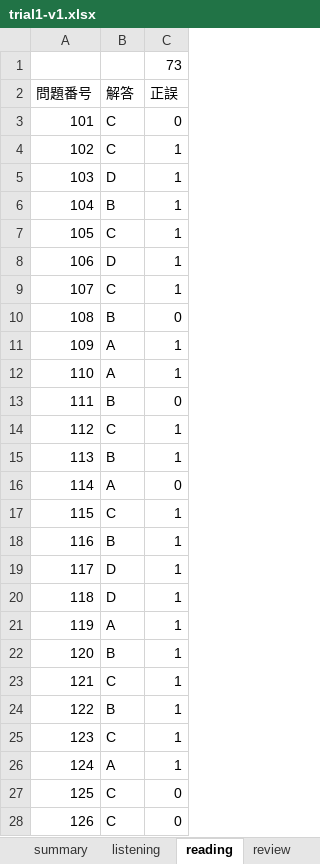
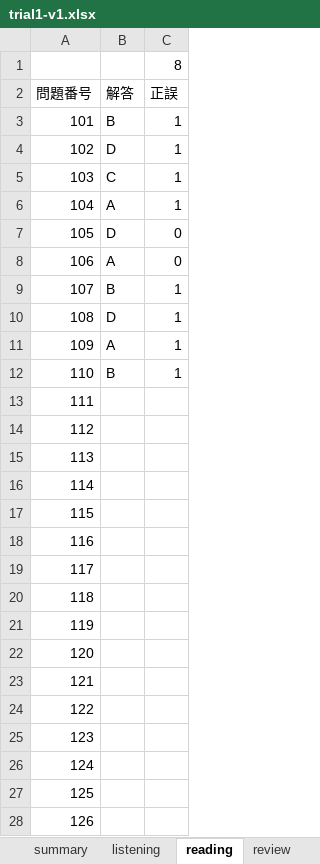
Before and after one commit to Shinichi0713/english-study, an Excel workbook: toeic-test-v4/trial1-v1.xlsx, sheet reading, drawn as a sheet; only a part is shown; values as stored, in another font and other column widths than the file's, no borders; the diff covers the shown part only; the diff names each change by its address in the sheet, - before the commit and + after, or states it on an @@ line.

```diff
--- a/toeic-test-v4/trial1-v1.xlsx (sheet reading)
+++ b/toeic-test-v4/trial1-v1.xlsx (sheet reading)
-C1 (正誤): 73
+C1 (正誤): 8
-B3 (解答): C
+B3 (解答): B
-C3 (正誤): 0
+C3 (正誤): 1
-B4 (解答): C
+B4 (解答): D
-B5 (解答): D
+B5 (解答): C
-B6 (解答): B
+B6 (解答): A
-B7 (解答): C
+B7 (解答): D
-C7:C8 (正誤): 1
+C7:C8 (正誤): 0
-B8 (解答): D
+B8 (解答): A
-B9 (解答): C
+B9 (解答): B
-B10 (解答): B
+B10 (解答): D
-C10 (正誤): 0
+C10 (正誤): 1
-B12 (解答): A
+B12 (解答): B
-B13 (解答): B
+B13 (解答): (empty)
-C13 (正誤): 0
+C13 (正誤): (empty)
-B14 (解答): C
+B14 (解答): (empty)
-C14:C15 (正誤): 1
+C14:C15 (正誤): (empty)
-B15 (解答): B
+B15 (解答): (empty)
-B16 (解答): A
+B16 (解答): (empty)
-C16 (正誤): 0
+C16 (正誤): (empty)
-B17 (解答): C
+B17 (解答): (empty)
-C17:C26 (正誤): 1
+C17:C26 (正誤): (empty)
-B18 (解答): B
+B18 (解答): (empty)
-B19:B20 (解答): D
+B19:B20 (解答): (empty)
-B21 (解答): A
+B21 (解答): (empty)
-B22 (解答): B
+B22 (解答): (empty)
-B23 (解答): C
+B23 (解答): (empty)
-B24 (解答): B
+B24 (解答): (empty)
-B25 (解答): C
+B25 (解答): (empty)
-B26 (解答): A
+B26 (解答): (empty)
-B27:B28 (解答): C
+B27:B28 (解答): (empty)
-C27:C28 (正誤): 0
+C27:C28 (正誤): (empty)
```
Also changed, not shown: 148 edited cells elsewhere in this sheet, sheet listening, sheet review, sheet summary, hidden cells, 1 other file.
